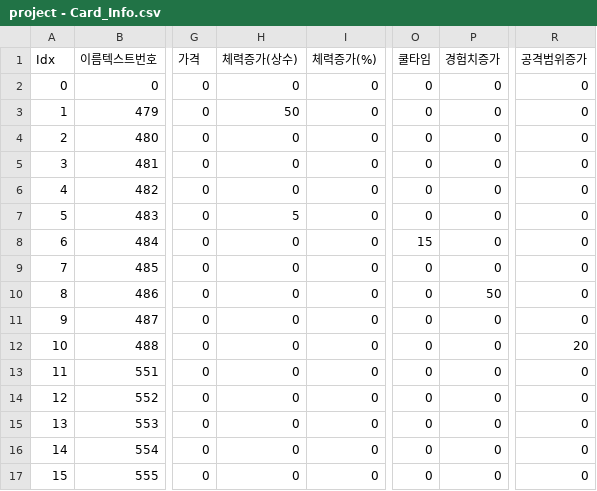
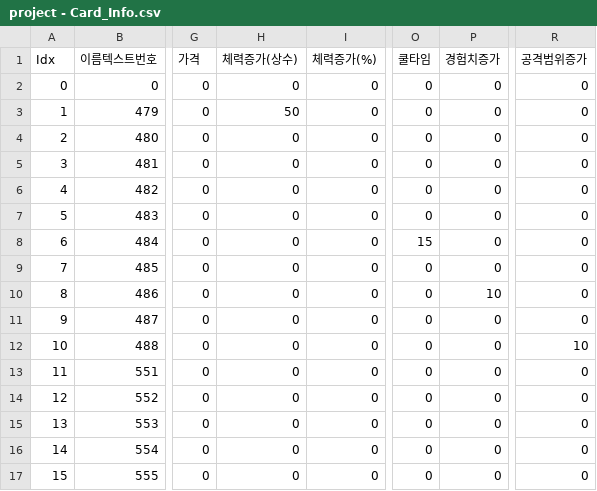
Before and after one commit to COSYSOCY/Unity_Team_Project, a CSV file: Assets/CSV/Resources/project - Card_Info.csv, drawn as a sheet; only a part is shown, gaps mark what is left out; the diff names each change by its address in the sheet, - before the commit and + after, or states it on an @@ line.

```diff
--- a/Assets/CSV/Resources/project - Card_Info.csv
+++ b/Assets/CSV/Resources/project - Card_Info.csv
-H7 (체력증가(상수)): 5
+H7 (체력증가(상수)): 0
-P10 (경험치증가): 50
+P10 (경험치증가): 10
-R12 (공격범위증가): 20
+R12 (공격범위증가): 10
```
Also changed, not shown: Assets/CSV/Resources/project - GameText.csv, Assets/CSV/Resources/project - Monster_Info.csv, 6 other files.
